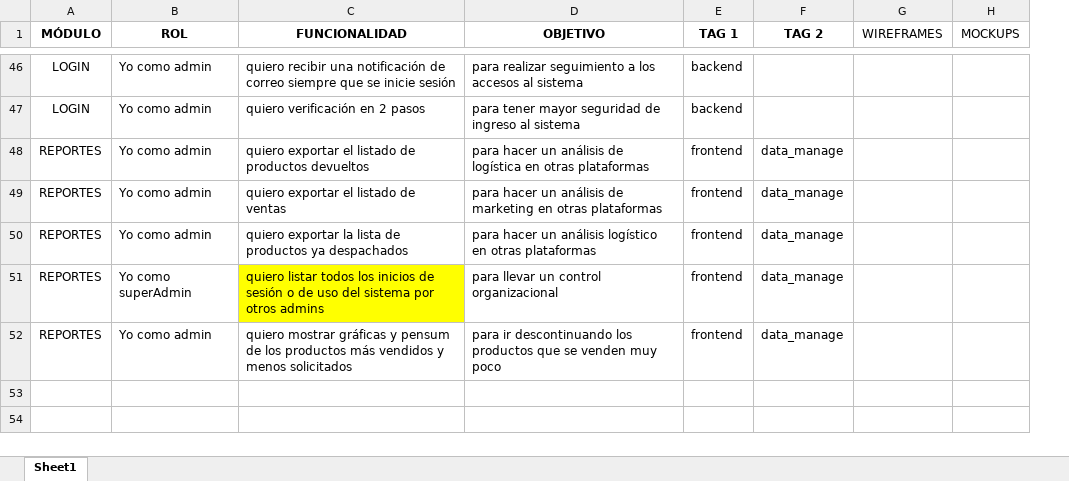
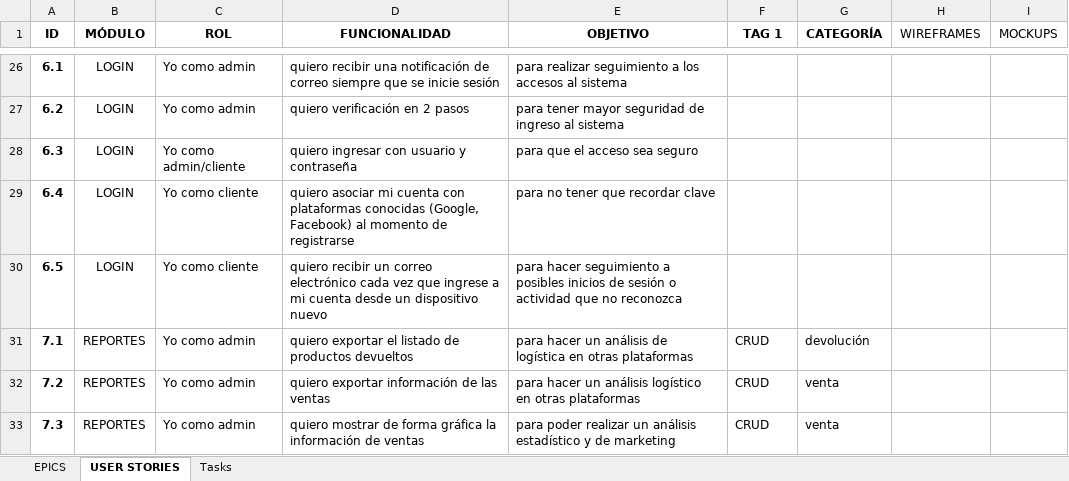
Before and after one commit to jhairssteven/ssacg, an Excel workbook: files/project requirements/HU/HU.xlsx, sheet USER STORIES, drawn as a sheet; only a part is shown, gaps mark what is left out; values as stored, in another font and other column widths than the file's, no borders; table styles not drawn; removed rows and columns are numbered as before the commit, all else as after; the diff covers the shown part only; the diff names each change by its address in the sheet, - before the commit and + after, or states it on an @@ line.

Commit message:
Cambios agregados al modelo producto, CRUD de productos creado

```diff
--- a/files/project requirements/HU/HU.xlsx (sheet USER STORIES)
+++ b/files/project requirements/HU/HU.xlsx (sheet USER STORIES)
-sheet tab: Sheet1
+sheet tab: USER STORIES
+sheet tab: EPICS
+sheet tab: Tasks
+column A (ID), rows 26-27: 6.1 | 6.2; rows 31-33: 7.1 | 7.2 | 7.3
-column F (TAG 2), row 48: data_manage; row 50: data_manage; row 52: data_manage
+column G (CATEGORÍA), rows 31-33: devolución | venta | venta
-F26:F27 (TAG 1): backend
+F26:F27 (TAG 1): (empty)
+row 28: 6.3 | LOGIN | Yo como admin/cliente | quiero ingresar con usuario y contraseña | para que el acceso sea seguro
+row 29: 6.4 | LOGIN | Yo como cliente | quiero asociar mi cuenta con plataformas conocidas (Google, Facebook) al momento de registrarse | para no tener que recordar clave
+row 30: 6.5 | LOGIN | Yo como cliente | quiero recibir un correo electrónico cada vez que ingrese a mi cuenta desde un dispositivo nuevo | para hacer seguimiento a posibles inicios de sesión o actividad que no reconozca
-F31 (TAG 1): frontend
+F31 (TAG 1): CRUD
-row 49: REPORTES | Yo como admin | quiero exportar el listado de ventas | para hacer un análisis de marketing en otras plataformas | frontend | data_manage
-D32 (FUNCIONALIDAD): quiero exportar la lista de productos ya despachados
+D32 (FUNCIONALIDAD): quiero exportar información de las ventas
-F32 (TAG 1): frontend
+F32 (TAG 1): CRUD
-row 51: REPORTES | Yo como superAdmin | quiero listar todos los inicios de sesión o de uso del sistema por otros admins | para llevar un control organizacional | frontend | data_manage
-D33 (FUNCIONALIDAD): quiero mostrar gráficas y pensum de los productos más vendidos y menos solicitados
+D33 (FUNCIONALIDAD): quiero mostrar de forma gráfica la información de ventas
-E33 (OBJETIVO): para ir descontinuando los productos que se venden muy poco
+E33 (OBJETIVO): para poder realizar un análisis estadístico y de marketing
-F33 (TAG 1): frontend
+F33 (TAG 1): CRUD
```
Also changed, not shown: 8 added rows, 28 removed rows and 29 edited cells elsewhere in this sheet, 53 other files.
